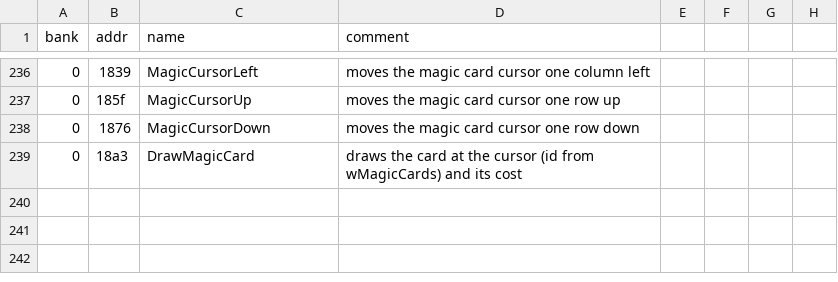
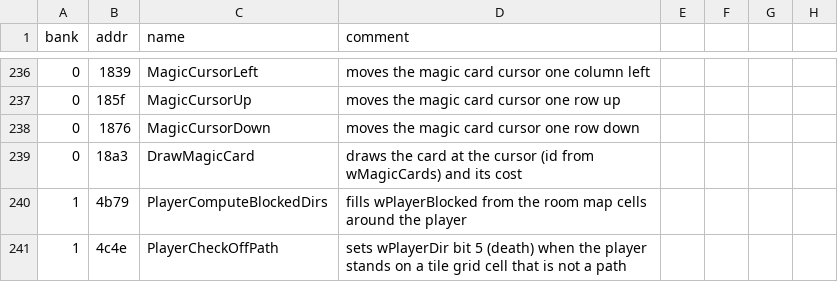
Before and after one commit to Tenome/Painter-Momopi-Decompilation, a CSV file: labels.csv, drawn as a sheet; only a part is shown, gaps mark what is left out.

```diff
--- a/labels.csv
+++ b/labels.csv
@@ -239 +239,3 @@ bank,addr,name,comment
 0,18a3,DrawMagicCard,draws the card at the cursor (id from wMagicCards) and its cost
+1,4b79,PlayerComputeBlockedDirs,fills wPlayerBlocked from the room map cells around the player
+1,4c4e,PlayerCheckOffPath,sets wPlayerDir bit 5 (death) when the player stands on a tile grid cell that is not a path
```
Also changed, not shown: config/functions.tsv, 3 other files.
